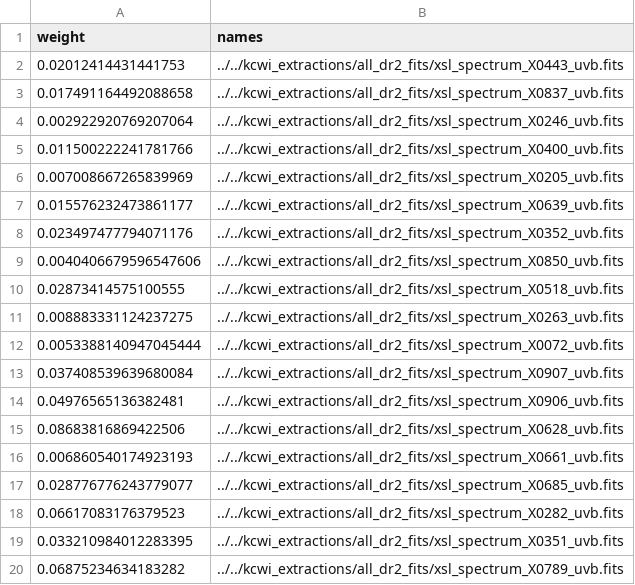
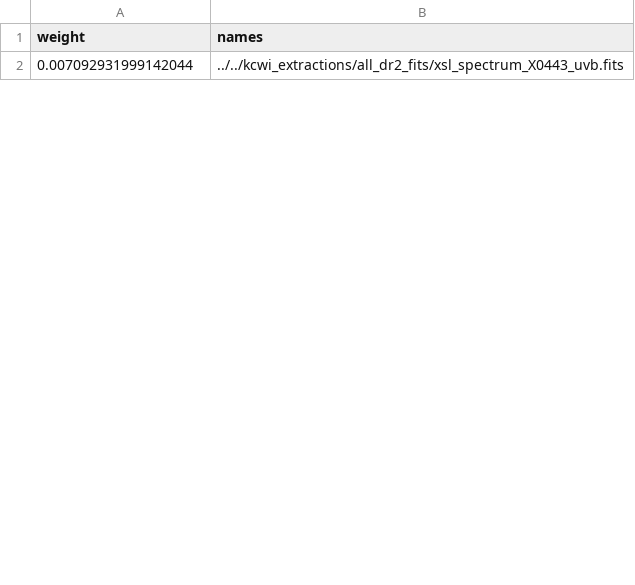
Before and after one commit to TDCOSMO/RXJ1131_KCWI, a CSV file: kinematic_extraction/template_set_3.csv, drawn as a sheet; only a part is shown; the diff covers the shown part only.

```diff
--- a/kinematic_extraction/template_set_3.csv
+++ b/kinematic_extraction/template_set_3.csv
@@ -1,20 +1,2 @@
 weight,names
-0.02012414431441753,../../kcwi_extractions/all_dr2_fits/xsl_spectrum_X0443_uvb.fits
-0.017491164492088658,../../kcwi_extractions/all_dr2_fits/xsl_spectrum_X0837_uvb.fits
-0.002922920769207064,../../kcwi_extractions/all_dr2_fits/xsl_spectrum_X0246_uvb.fits
-0.011500222241781766,../../kcwi_extractions/all_dr2_fits/xsl_spectrum_X0400_uvb.fits
-0.007008667265839969,../../kcwi_extractions/all_dr2_fits/xsl_spectrum_X0205_uvb.fits
-0.015576232473861177,../../kcwi_extractions/all_dr2_fits/xsl_spectrum_X0639_uvb.fits
-0.023497477794071176,../../kcwi_extractions/all_dr2_fits/xsl_spectrum_X0352_uvb.fits
-0.0040406679596547606,../../kcwi_extractions/all_dr2_fits/xsl_spectrum_X0850_uvb.fits
-0.02873414575100555,../../kcwi_extractions/all_dr2_fits/xsl_spectrum_X0518_uvb.fits
-0.008883331124237275,../../kcwi_extractions/all_dr2_fits/xsl_spectrum_X0263_uvb.fits
-0.0053388140947045444,../../kcwi_extractions/all_dr2_fits/xsl_spectrum_X0072_uvb.fits
-0.037408539639680084,../../kcwi_extractions/all_dr2_fits/xsl_spectrum_X0907_uvb.fits
-0.04976565136382481,../../kcwi_extractions/all_dr2_fits/xsl_spectrum_X0906_uvb.fits
-0.08683816869422506,../../kcwi_extractions/all_dr2_fits/xsl_spectrum_X0628_uvb.fits
-0.006860540174923193,../../kcwi_extractions/all_dr2_fits/xsl_spectrum_X0661_uvb.fits
-0.028776776243779077,../../kcwi_extractions/all_dr2_fits/xsl_spectrum_X0685_uvb.fits
-0.06617083176379523,../../kcwi_extractions/all_dr2_fits/xsl_spectrum_X0282_uvb.fits
-0.033210984012283395,../../kcwi_extractions/all_dr2_fits/xsl_spectrum_X0351_uvb.fits
-0.06875234634183282,../../kcwi_extractions/all_dr2_fits/xsl_spectrum_X0789_uvb.fits
+0.007092931999142044,../../kcwi_extractions/all_dr2_fits/xsl_spectrum_X0443_uvb.fits
```
Also changed, not shown: 32 added rows and 9 removed rows elsewhere in this file, kinematic_extraction/template_set_2.csv, 7 other files.
